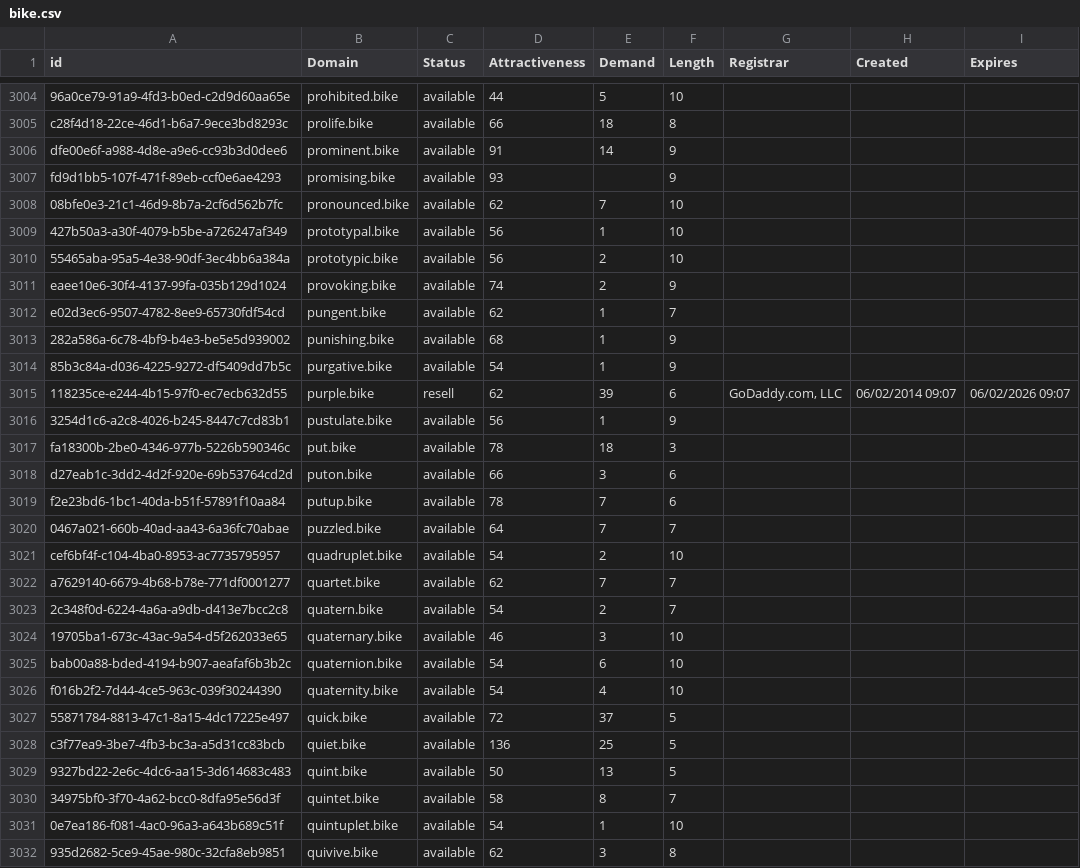
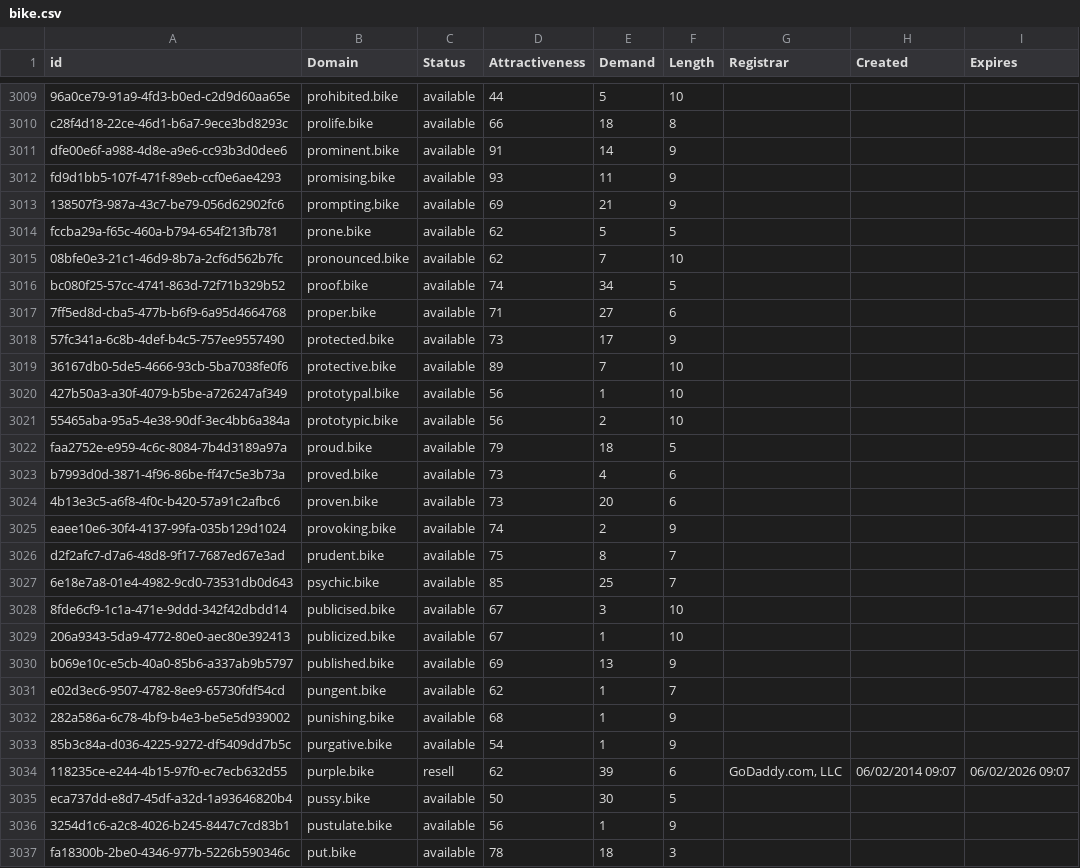
Before and after one commit to UniqueDomains/bike-oneword-domains, a CSV file: bike.csv, drawn as a sheet; only a part is shown, gaps mark what is left out; the shorter side is filled out with more unchanged rows; the diff covers the shown part only.

Commit message:
Domains update

```diff
--- a/bike.csv
+++ b/bike.csv
@@ -3006,7 +3011,21 @@ c28f4d18-22ce-46d1-b6a7-9ece3bd8293c,prolife.bike,available,66,18,8,,,
 dfe00e6f-a988-4d8e-a9e6-cc93b3d0dee6,prominent.bike,available,91,14,9,,,
-fd9d1bb5-107f-471f-89eb-ccf0e6ae4293,promising.bike,available,93,,9,,,
+fd9d1bb5-107f-471f-89eb-ccf0e6ae4293,promising.bike,available,93,11,9,,,
+138507f3-987a-43c7-be79-056d62902fc6,prompting.bike,available,69,21,9,,,
+fccba29a-f65c-460a-b794-654f213fb781,prone.bike,available,62,5,5,,,
 08bfe0e3-21c1-46d9-8b7a-2cf6d562b7fc,pronounced.bike,available,62,7,10,,,
+bc080f25-57cc-4741-863d-72f71b329b52,proof.bike,available,74,34,5,,,
+7ff5ed8d-cba5-477b-b6f9-6a95d4664768,proper.bike,available,71,27,6,,,
+57fc341a-6c8b-4def-b4c5-757ee9557490,protected.bike,available,73,17,9,,,
+36167db0-5de5-4666-93cb-5ba7038fe0f6,protective.bike,available,89,7,10,,,
 427b50a3-a30f-4079-b5be-a726247af349,prototypal.bike,available,56,1,10,,,
 55465aba-95a5-4e38-90df-3ec4bb6a384a,prototypic.bike,available,56,2,10,,,
+faa2752e-e959-4c6c-8084-7b4d3189a97a,proud.bike,available,79,18,5,,,
+b7993d0d-3871-4f96-86be-ff47c5e3b73a,proved.bike,available,73,4,6,,,
+4b13e3c5-a6f8-4f0c-b420-57a91c2afbc6,proven.bike,available,73,20,6,,,
 eaee10e6-30f4-4137-99fa-035b129d1024,provoking.bike,available,74,2,9,,,
+d2f2afc7-d7a6-48d8-9f17-7687ed67e3ad,prudent.bike,available,75,8,7,,,
+6e18e7a8-01e4-4982-9cd0-73531db0d643,psychic.bike,available,85,25,7,,,
+8fde6cf9-1c1a-471e-9ddd-342f42dbdd14,publicised.bike,available,67,3,10,,,
+206a9343-5da9-4772-80e0-aec80e392413,publicized.bike,available,67,1,10,,,
+b069e10c-e5cb-40a0-85b6-a337ab9b5797,published.bike,available,69,13,9,,,
 e02d3ec6-9507-4782-8ee9-65730fdf54cd,pungent.bike,available,62,1,7,,,
@@ -3015,2 +3034,3 @@ e02d3ec6-9507-4782-8ee9-65730fdf54cd,pungent.bike,available,62,1,7,,,
 118235ce-e244-4b15-97f0-ec7ecb632d55,purple.bike,resell,62,39,6,"GoDaddy.com, LLC",06/02/2014 09:07,06/02/2026 09:07
+eca737dd-e8d7-45df-a32d-1a93646820b4,pussy.bike,available,50,30,5,,,
 3254d1c6-a2c8-4026-b245-8447c7cd83b1,pustulate.bike,available,56,1,9,,,
```
Also changed, not shown: 13 added rows elsewhere in this file, 2 other files.
